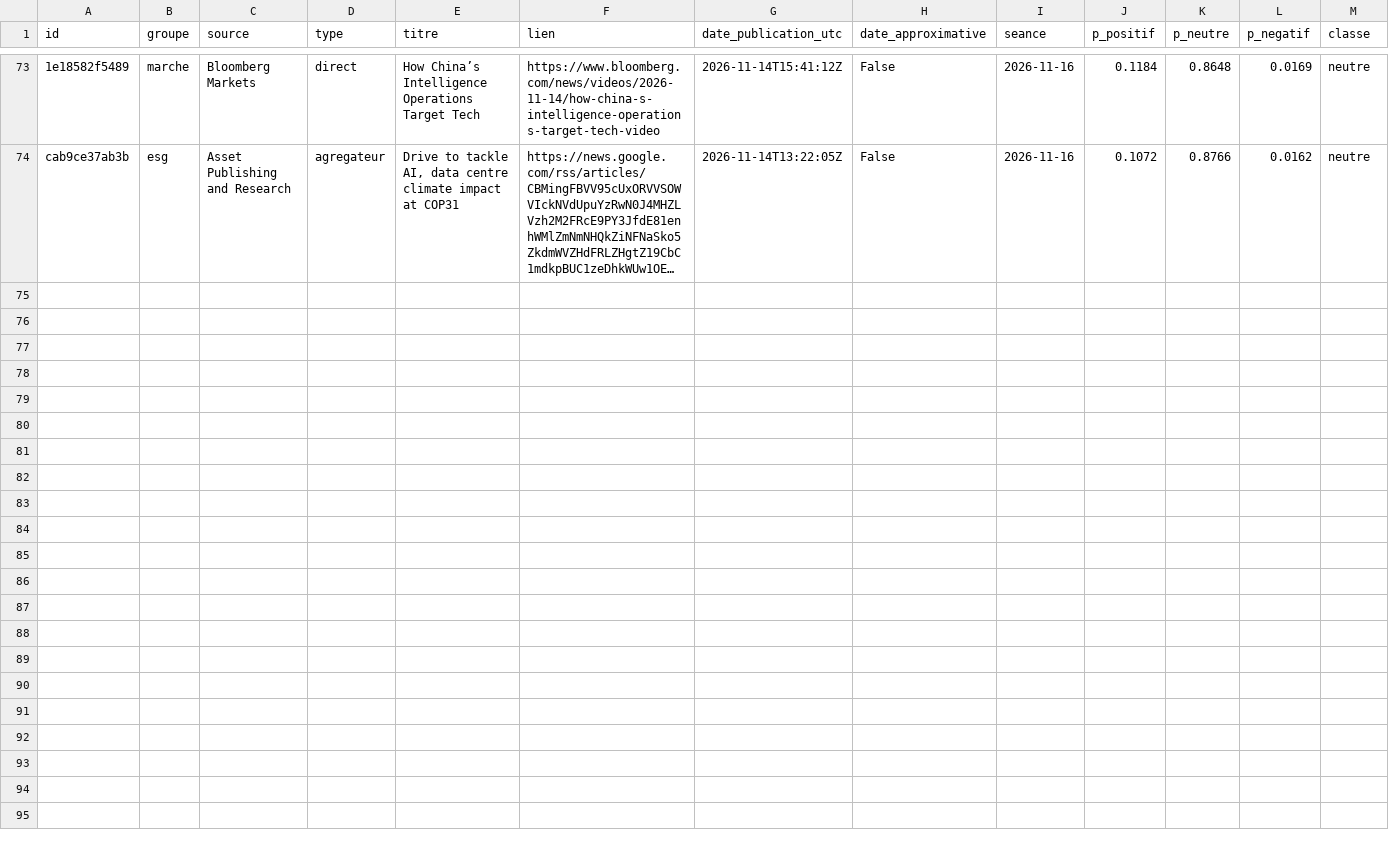
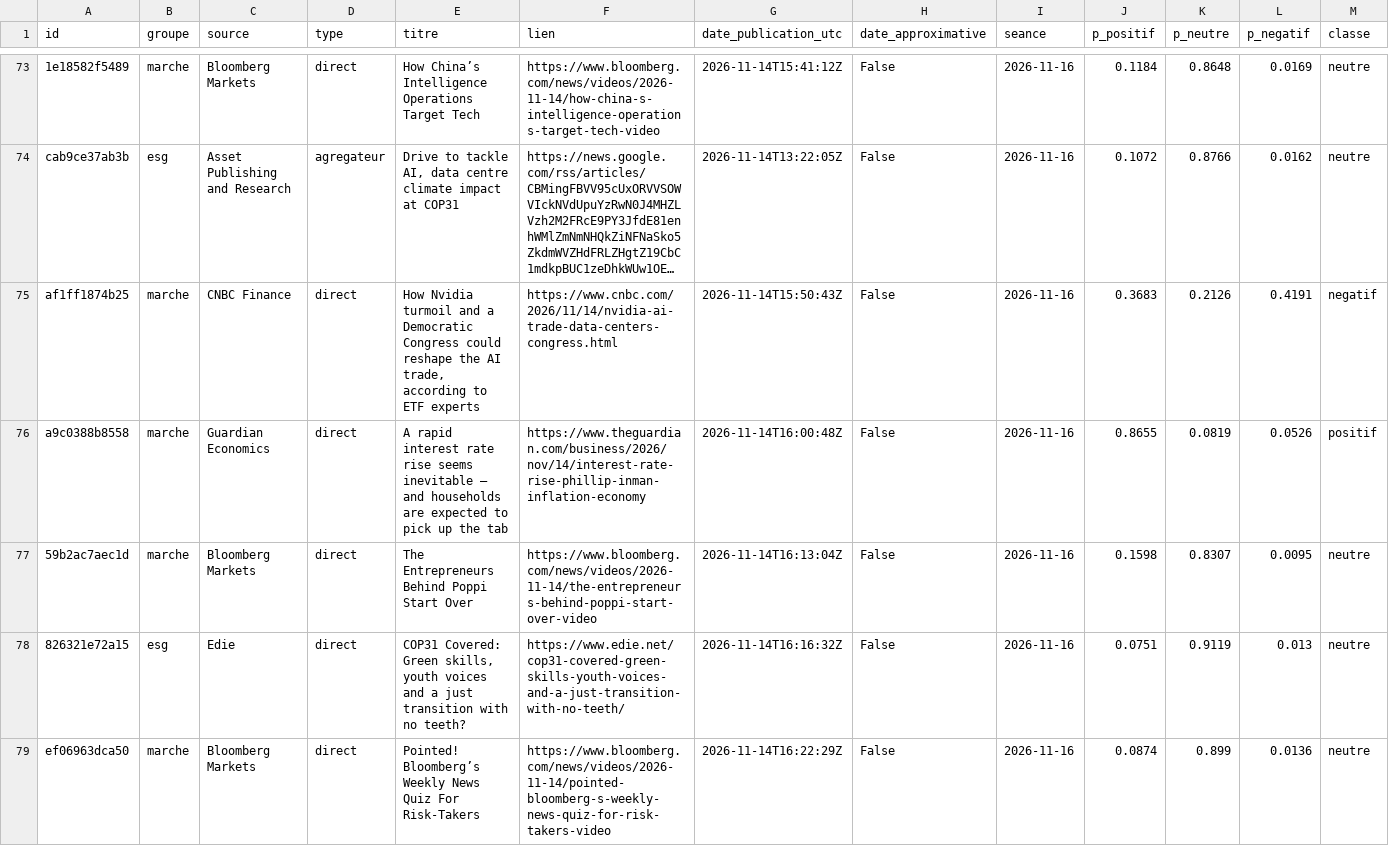
Before and after one commit to Gaaabbb444/contrepoint, a CSV file: data/titres/2026/11/2026-11-14.csv, drawn as a sheet; only a part is shown, gaps mark what is left out; long unchanged cells end in …; rows hold the shown columns only; the diff covers the shown part only; the diff names each change by its address in the sheet, - before the commit and + after, or states it on an @@ line.

```diff
--- a/data/titres/2026/11/2026-11-14.csv
+++ b/data/titres/2026/11/2026-11-14.csv
+row 75: af1ff1874b25 | marche | CNBC Finance | direct | How Nvidia turmoil and a Democratic Congress could reshape the AI trade, according to ETF experts | https://www.cnbc.com/2026/11/14/nvidia-ai-trade-data-centers-congress.html | 2026-11-14T15:50:43Z | False | 2026-11-16 | 0.3683 | 0.2126 | 0.4191 | negatif
+row 76: a9c0388b8558 | marche | Guardian Economics | direct | A rapid interest rate rise seems inevitable – and households are expected to pick up the tab | https://www.theguardian.com/business/2026/nov/14/interest-rate-rise-phillip-inman-inflation-economy | 2026-11-14T16:00:48Z | False | 2026-11-16 | 0.8655 | 0.0819 | 0.0526 | positif
+row 77: 59b2ac7aec1d | marche | Bloomberg Markets | direct | The Entrepreneurs Behind Poppi Start Over | https://www.bloomberg.com/news/videos/2026-11-14/the-entrepreneurs-behind-poppi-start-over-video | 2026-11-14T16:13:04Z | False | 2026-11-16 | 0.1598 | 0.8307 | 0.0095 | neutre
+row 78: 826321e72a15 | esg | Edie | direct | COP31 Covered: Green skills, youth voices and a just transition with no teeth? | https://www.edie.net/cop31-covered-green-skills-youth-voices-and-a-just-transition-with-no-teeth/ | 2026-11-14T16:16:32Z | False | 2026-11-16 | 0.0751 | 0.9119 | 0.013 | neutre
+row 79: ef06963dca50 | marche | Bloomberg Markets | direct | Pointed! Bloomberg’s Weekly News Quiz For Risk-Takers | https://www.bloomberg.com/news/videos/2026-11-14/pointed-bloomberg-s-weekly-news-quiz-for-risk-takers-video | 2026-11-14T16:22:29Z | False | 2026-11-16 | 0.0874 | 0.899 | 0.0136 | neutre
```
Also changed, not shown: 5 added rows elsewhere in this file, data/journal_execution.csv, data/titres/2026/11/2026-11-13.csv.
